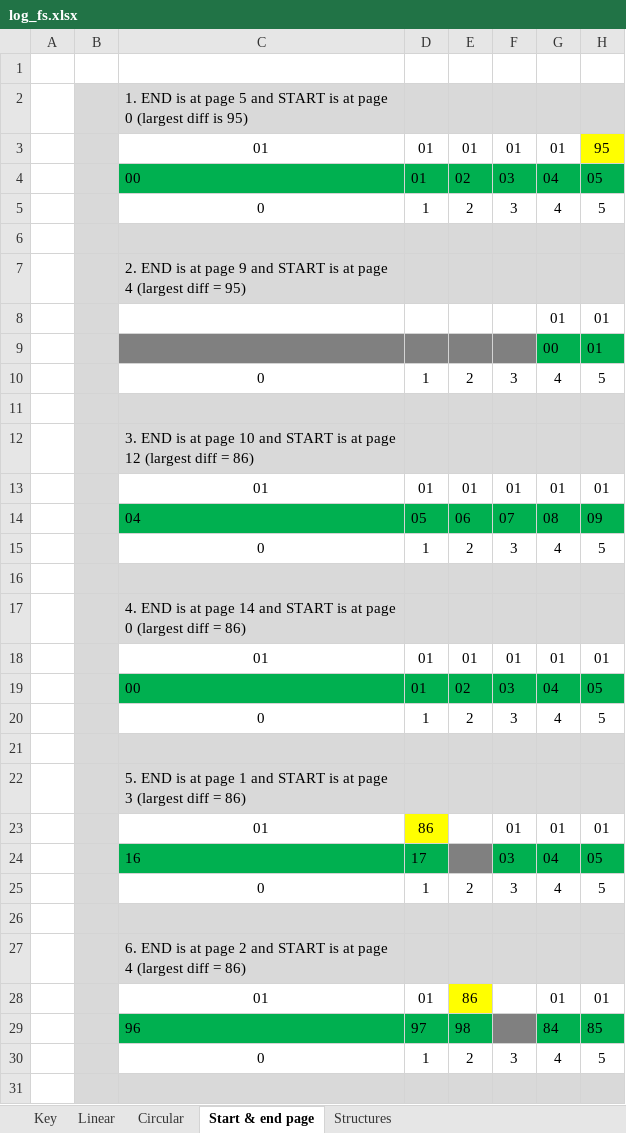
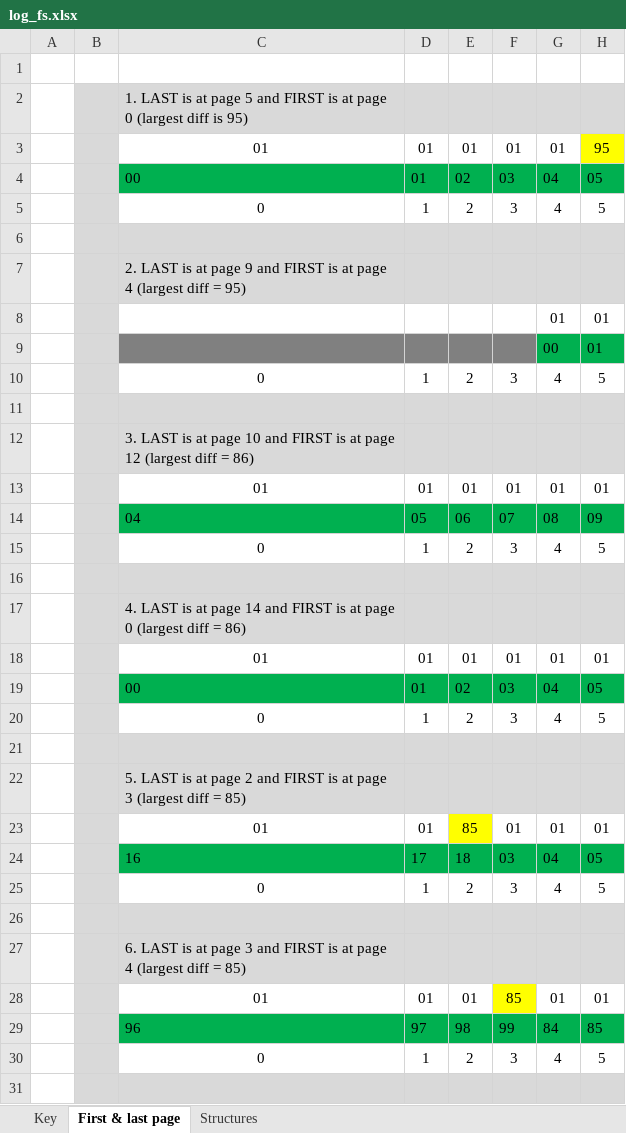
Before and after one commit to piconomix/px-fwlib, an Excel workbook: doc/images/log_fs/log_fs.xlsx, sheet First & last page, drawn as a sheet; only a part is shown; values as stored, in another font and other column widths than the file's, no borders; the diff covers the shown part only; the diff names each change by its address in the sheet, - before the commit and + after, or states it on an @@ line.

```diff
--- a/doc/images/log_fs/log_fs.xlsx (sheet First & last page)
+++ b/doc/images/log_fs/log_fs.xlsx (sheet First & last page)
-sheet tab: Start & end page
+sheet tab: First & last page
-sheet tab: Linear
-sheet tab: Circular
-C2: 1. END is at page 5 and START is at…
+C2: 1. LAST is at page 5 and FIRST is at…
-C7: 2. END is at page 9 and START is at…
+C7: 2. LAST is at page 9 and FIRST is at…
-C12: 3. END is at page 10 and START is at…
+C12: 3. LAST is at page 10 and FIRST is at…
-C17: 4. END is at page 14 and START is at…
+C17: 4. LAST is at page 14 and FIRST is at…
-C22: 5. END is at page 1 and START is at page 3 (largest diff = 86)
+C22: 5. LAST is at page 2 and FIRST is at page 3 (largest diff = 85)
-D23: 86
+D23: 01
-D23 fill: #FFFF00
+D23 fill: none
-E23: (empty)
+E23: 85
-E23 fill: none
+E23 fill: #FFFF00
-E24: (empty)
+E24: 18
-E24 fill: #808080
+E24 fill: #00B050
-C27: 6. END is at page 2 and START is at page 4 (largest diff = 86)
+C27: 6. LAST is at page 3 and FIRST is at page 4 (largest diff = 85)
-E28: 86
+E28: 01
-E28 fill: #FFFF00
+E28 fill: none
-F28: (empty)
+F28: 85
-F28 fill: none
+F28 fill: #FFFF00
-F29: (empty)
+F29: 99
-F29 fill: #808080
+F29 fill: #00B050
```
Also changed, not shown: 5 removed rows, 4 edited cells and cell formats elsewhere in this sheet, sheet Key, sheet Structures, 16 other files.
